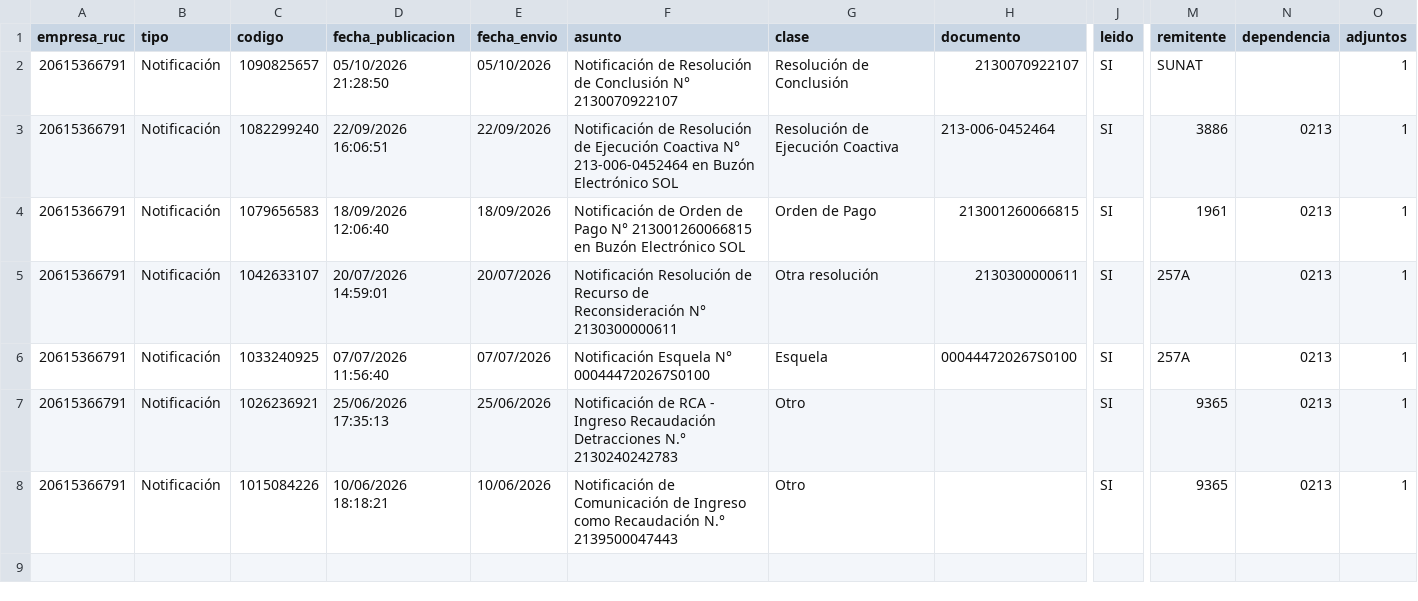
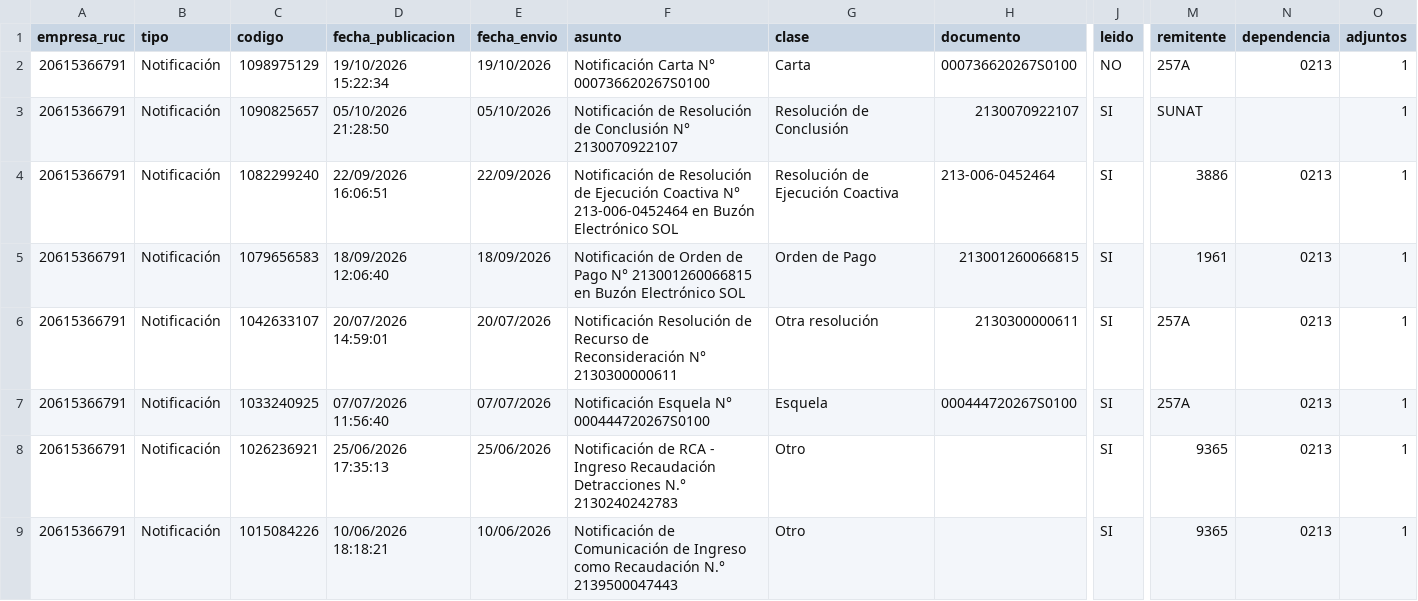
Before and after one commit to Aquivan/Claude, a CSV file: notificaciones/datos/20615366791/notificaciones.csv, drawn as a sheet; only a part is shown, gaps mark what is left out; rows hold the shown columns only; the diff names each change by its address in the sheet, - before the commit and + after, or states it on an @@ line.

```diff
--- a/notificaciones/datos/20615366791/notificaciones.csv
+++ b/notificaciones/datos/20615366791/notificaciones.csv
+row 2: 20615366791 | Notificación | 1098975129 | 19/10/2026 15:22:34 | 19/10/2026 | Notificación Carta N° 000736620267S0100 | Carta | 000736620267S0100 | NO | 257A | 0213 | 1
```
Also changed, not shown: notificaciones/datos/20615366791/mensajes.csv, 1 other file.
